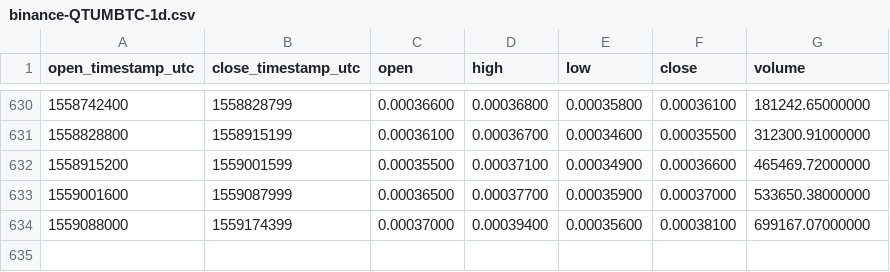
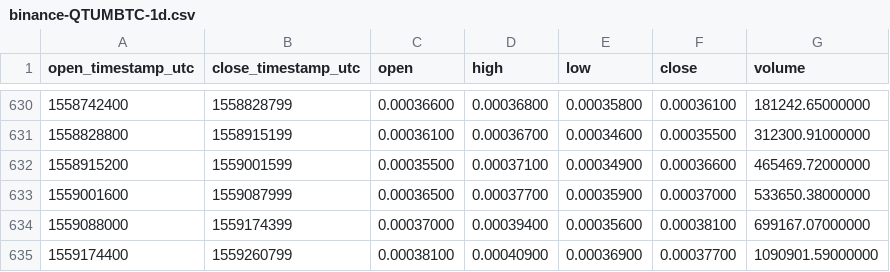
Before and after one commit to cryptobigbro/binance-QTUMBTC, a CSV file: binance-QTUMBTC-1d.csv, drawn as a sheet; only a part is shown, gaps mark what is left out.

Commit message:
Update OHLCV data.

```diff
--- a/binance-QTUMBTC-1d.csv
+++ b/binance-QTUMBTC-1d.csv
@@ -634 +634,2 @@ open_timestamp_utc,close_timestamp_utc,open,high,low,close,volume
 1559088000,1559174399,0.00037000,0.00039400,0.00035600,0.00038100,699167.07000000
+1559174400,1559260799,0.00038100,0.00040900,0.00036900,0.00037700,1090901.59000000
```
Also changed, not shown: 1 other file.
